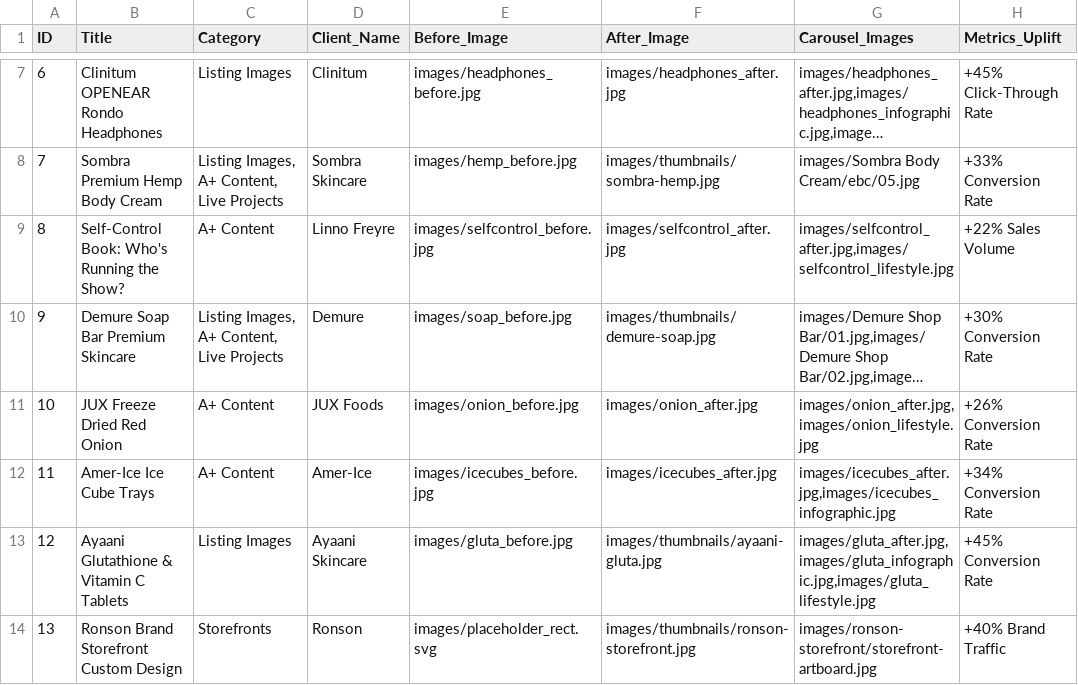
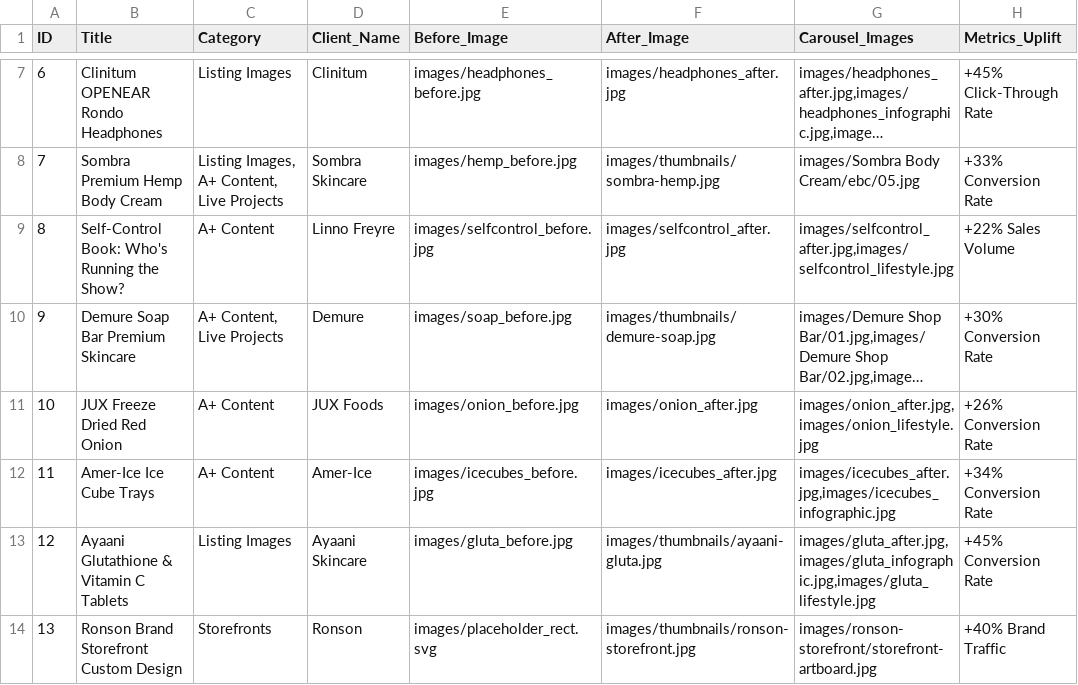
Before and after one commit to toufiqhasan92/toufiq-portfolio, a CSV file: projects.csv, drawn as a sheet; only a part is shown, gaps mark what is left out; long unchanged cells end in …; the diff names each change by its address in the sheet, - before the commit and + after, or states it on an @@ line.

Commit message:
Correct Demure Soap category to A+ Content and Live Projects only

```diff
--- a/projects.csv
+++ b/projects.csv
-C10 (Category): Listing Images, A+ Content, Live Projects
+C10 (Category): A+ Content, Live Projects
```
